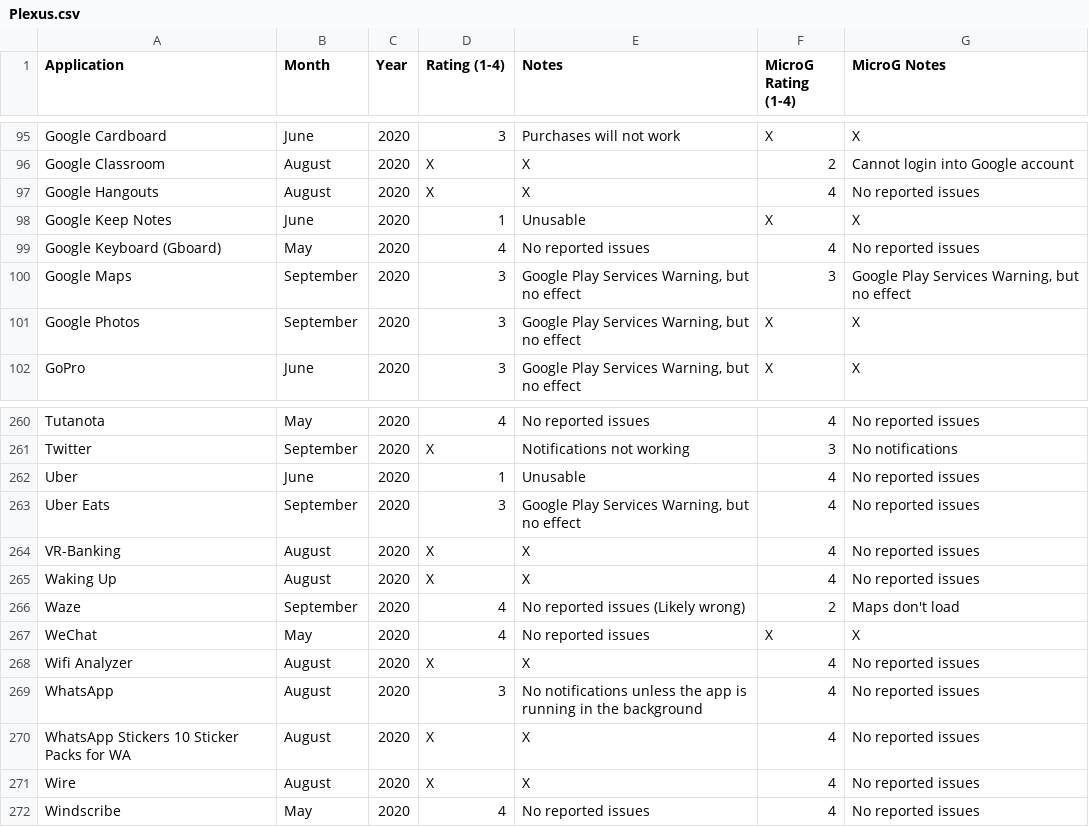
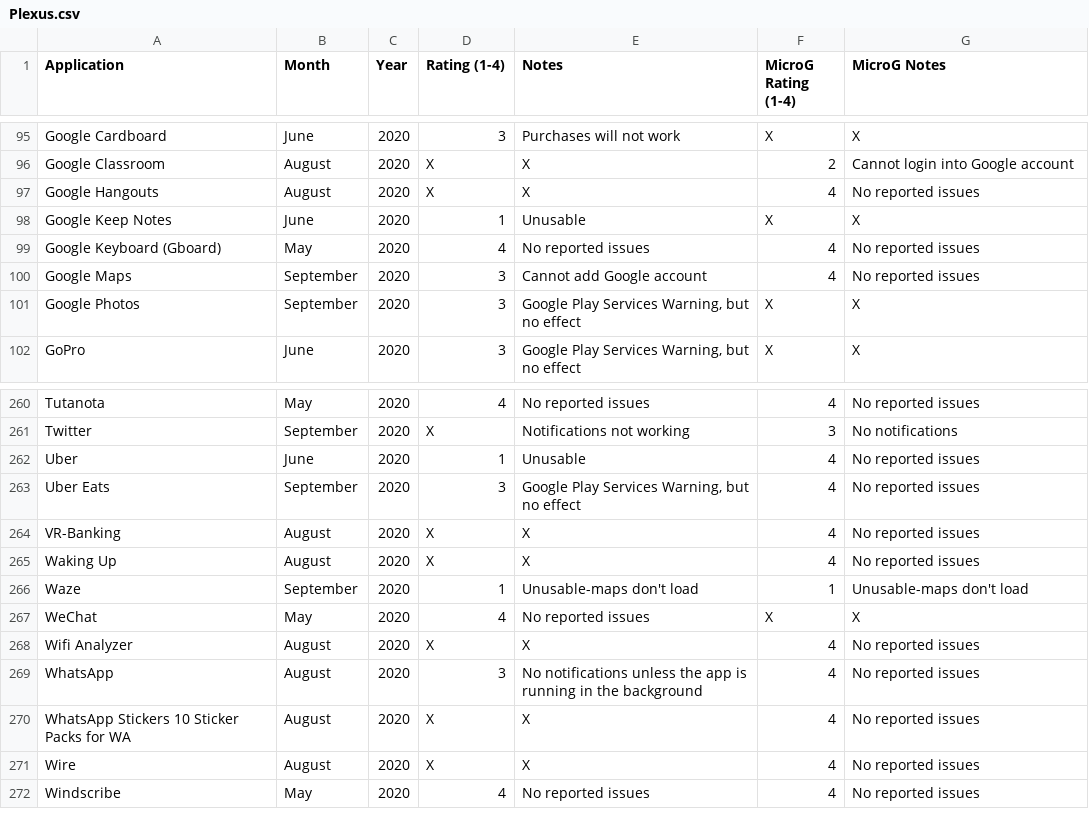
Before and after one commit to techlore/plexus, a CSV file: src/data/Plexus.csv, drawn as a sheet; only a part is shown, gaps mark what is left out.

Commit message:
Fixed Google Maps & Waze

```diff
--- a/src/data/Plexus.csv
+++ b/src/data/Plexus.csv
@@ -99,3 +99,3 @@ Google Keep Notes,June,2020,1,Unusable,X,X
 Google Keyboard (Gboard),May,2020,4,No reported issues,4,No reported issues
-Google Maps,September,2020,3,"Google Play Services Warning, but no effect",3,"Google Play Services Warning, but no effect"
+Google Maps,September,2020,3,Cannot add Google account,4,No reported issues
 Google Photos,September,2020,3,"Google Play Services Warning, but no effect",X,X
@@ -265,3 +265,3 @@ VR-Banking,August,2020,X,X,4,No reported issues
 Waking Up,August,2020,X,X,4,No reported issues
-Waze,September,2020,4,No reported issues (Likely wrong),2,Maps don't load
+Waze,September,2020,1,Unusable-maps don't load,1,Unusable-maps don't load
 WeChat,May,2020,4,No reported issues,X,X
```
